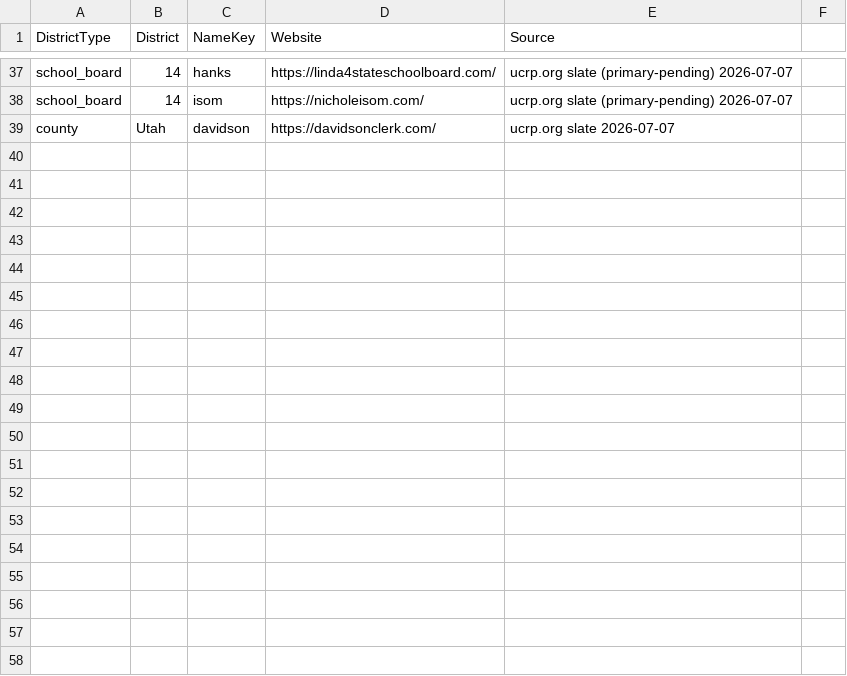
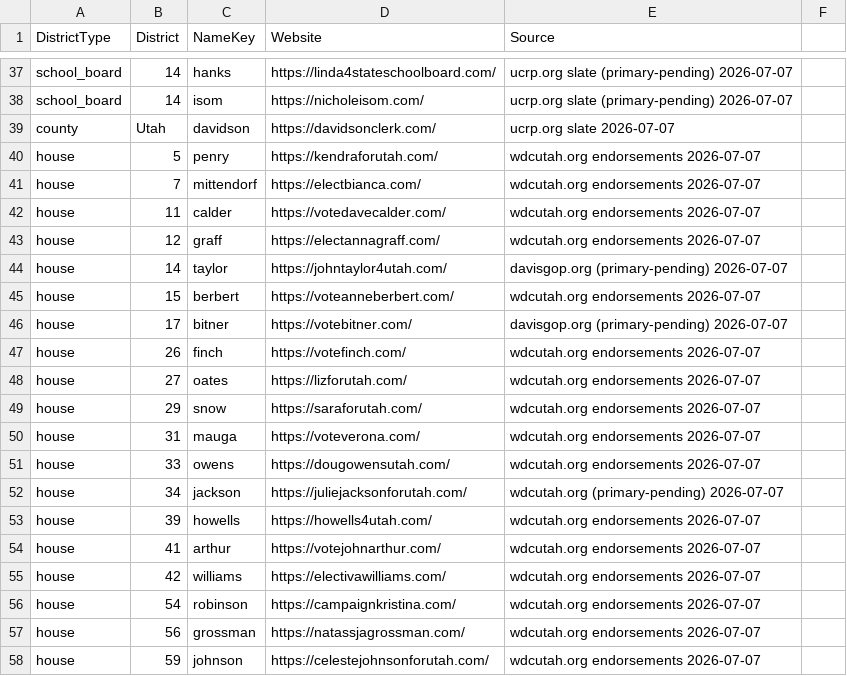
Before and after one commit to CatAuditor/precinctlookuptool, a CSV file: enrichments.csv, drawn as a sheet; only a part is shown, gaps mark what is left out; the diff covers the shown part only.

```diff
--- a/enrichments.csv
+++ b/enrichments.csv
@@ -39 +39,20 @@ school_board,14,isom,https://nicholeisom.com/,ucrp.org slate (primary-pending) 2
 county,Utah,davidson,https://davidsonclerk.com/,ucrp.org slate 2026-07-07
+house,5,penry,https://kendraforutah.com/,wdcutah.org endorsements 2026-07-07
+house,7,mittendorf,https://electbianca.com/,wdcutah.org endorsements 2026-07-07
+house,11,calder,https://votedavecalder.com/,wdcutah.org endorsements 2026-07-07
+house,12,graff,https://electannagraff.com/,wdcutah.org endorsements 2026-07-07
+house,14,taylor,https://johntaylor4utah.com/,davisgop.org (primary-pending) 2026-07-07
+house,15,berbert,https://voteanneberbert.com/,wdcutah.org endorsements 2026-07-07
+house,17,bitner,https://votebitner.com/,davisgop.org (primary-pending) 2026-07-07
+house,26,finch,https://votefinch.com/,wdcutah.org endorsements 2026-07-07
+house,27,oates,https://lizforutah.com/,wdcutah.org endorsements 2026-07-07
+house,29,snow,https://saraforutah.com/,wdcutah.org endorsements 2026-07-07
+house,31,mauga,https://voteverona.com/,wdcutah.org endorsements 2026-07-07
+house,33,owens,https://dougowensutah.com/,wdcutah.org endorsements 2026-07-07
+house,34,jackson,https://juliejacksonforutah.com/,wdcutah.org (primary-pending) 2026-07-07
+house,39,howells,https://howells4utah.com/,wdcutah.org endorsements 2026-07-07
+house,41,arthur,https://votejohnarthur.com/,wdcutah.org endorsements 2026-07-07
+house,42,williams,https://electivawilliams.com/,wdcutah.org endorsements 2026-07-07
+house,54,robinson,https://campaignkristina.com/,wdcutah.org endorsements 2026-07-07
+house,56,grossman,https://natassjagrossman.com/,wdcutah.org endorsements 2026-07-07
+house,59,johnson,https://celestejohnsonforutah.com/,wdcutah.org endorsements 2026-07-07
```
Also changed, not shown: 16 added rows elsewhere in this file, all_candidates.csv.
